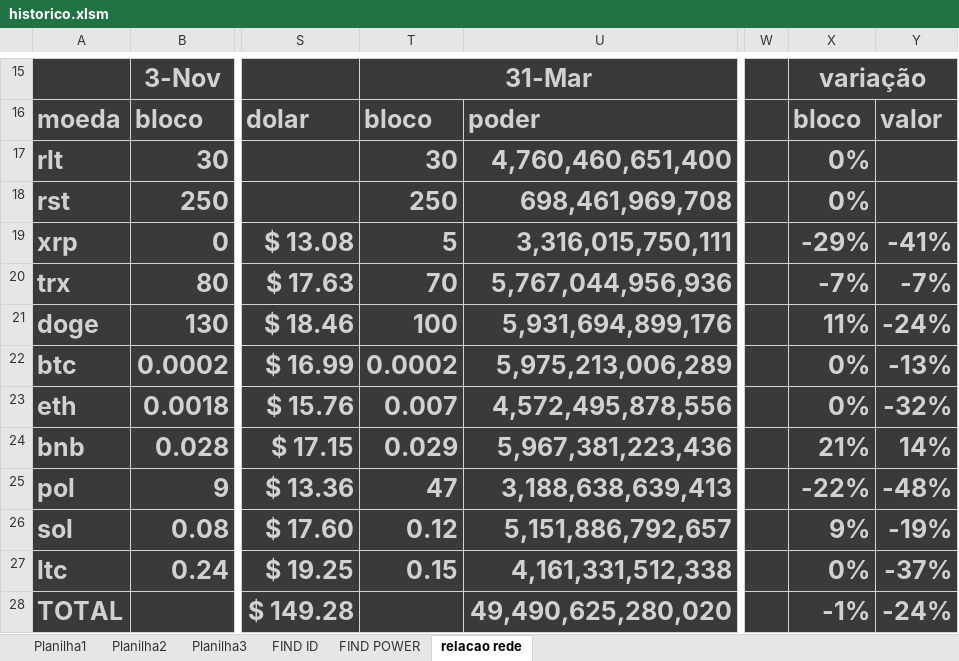
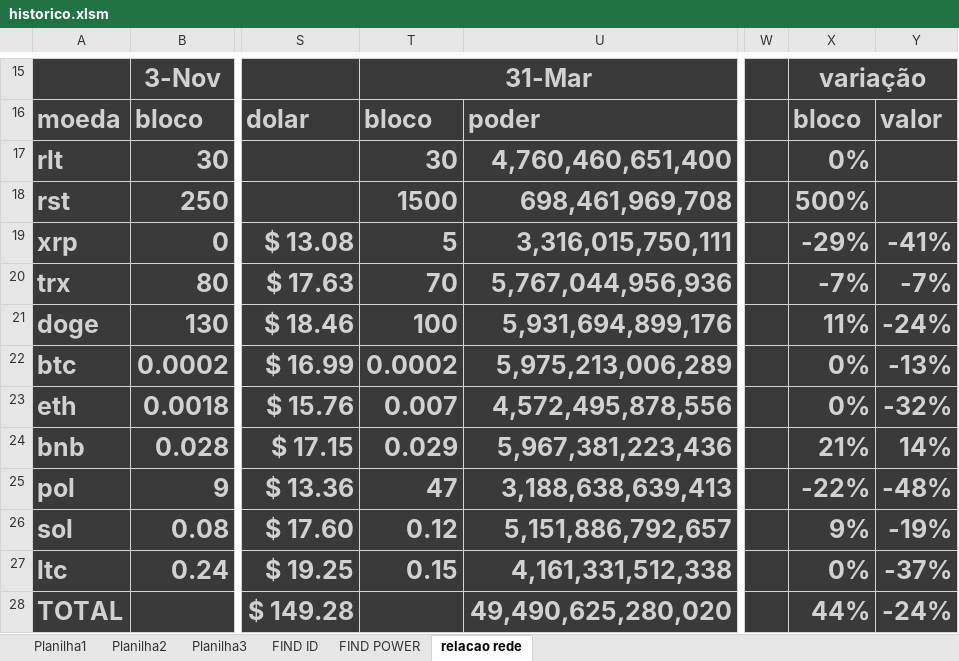
Before and after one commit to rk-fox/rk-fox.github.io, an Excel workbook: ranking/historico.xlsm, sheet relacao rede, drawn as a sheet; only a part is shown, gaps mark what is left out; values as stored, in another font and other column widths than the file's, no borders; conditional formats not drawn; the diff names each change by its address in the sheet, - before the commit and + after, or states it on an @@ line.

```diff
--- a/ranking/historico.xlsm (sheet relacao rede)
+++ b/ranking/historico.xlsm (sheet relacao rede)
-T18: 250
+T18: 1500
-X18: 0%
+X18: 500%
-X28: -1%
+X28: 44%
```
Also changed, not shown: sheet Planilha3, sheet Planilha1, sheet FIND ID, sheet FIND POWER.
